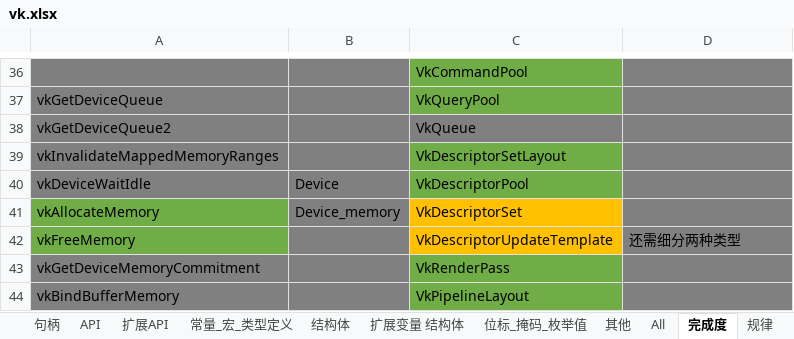
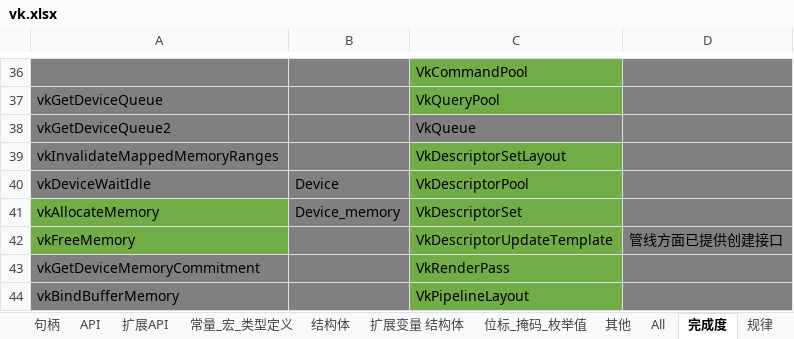
Before and after one commit to Mrnewliu/laka_vulkan, an Excel workbook: laka_vulkan/vk.xlsx, sheet 完成度, drawn as a sheet; only a part is shown, gaps mark what is left out; values as stored, in another font and other column widths than the file's, no borders; the diff covers the shown part only; the diff names each change by its address in the sheet, - before the commit and + after, or states it on an @@ line.

```diff
--- a/laka_vulkan/vk.xlsx (sheet 完成度)
+++ b/laka_vulkan/vk.xlsx (sheet 完成度)
-C41:C42 fill: #FFC000
+C41:C42 fill: #70AD47
-D42: 还需细分两种类型
+D42: 管线方面已提供创建接口
```
Also changed, not shown: 6 edited cells and cell formats elsewhere in this sheet, 3 other files.
